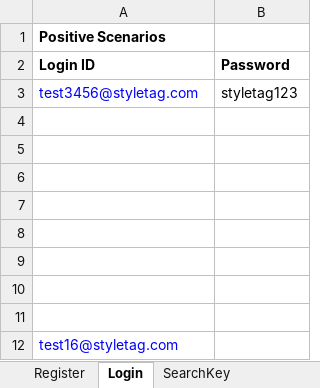
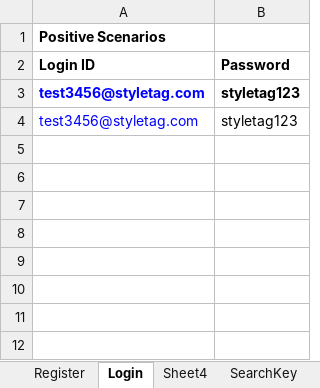
Before and after one commit to nethravathitc/Testing, an Excel workbook: java/src/com/styletag/test_cases/InputData.xlsx, sheet Login, drawn as a sheet; values as stored, in another font and other column widths than the file's, no borders; removed rows and columns are numbered as before the commit, all else as after; the diff names each change by its address in the sheet, - before the commit and + after, or states it on an @@ line.

Commit message:
login() is added with negative testcases

```diff
--- a/java/src/com/styletag/test_cases/InputData.xlsx (sheet Login)
+++ b/java/src/com/styletag/test_cases/InputData.xlsx (sheet Login)
+sheet tab: Sheet4
-A3:B3 bold: off
+A3:B3 bold: on
-row 4: (empty)
+row 4: test3456@styletag.com | styletag123
-row 5: (empty)
-row 6: (empty)
-row 7: (empty)
-row 8: (empty)
-row 9: (empty)
-row 10: (empty)
-row 11: (empty)
-row 12: test16@styletag.com
```
Also changed, not shown: sheet Register, java/Hybrid/src/com/styletag/testcases/InputData.xlsx, java/Hybrid/src/com/styletag/testcases/TestSuit.xlsx, 35 other files.
